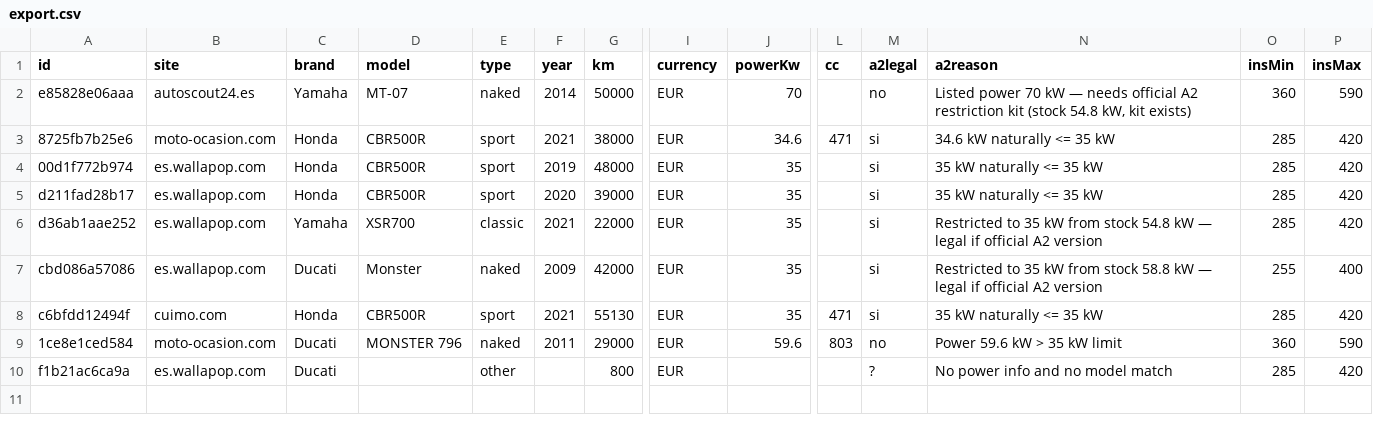
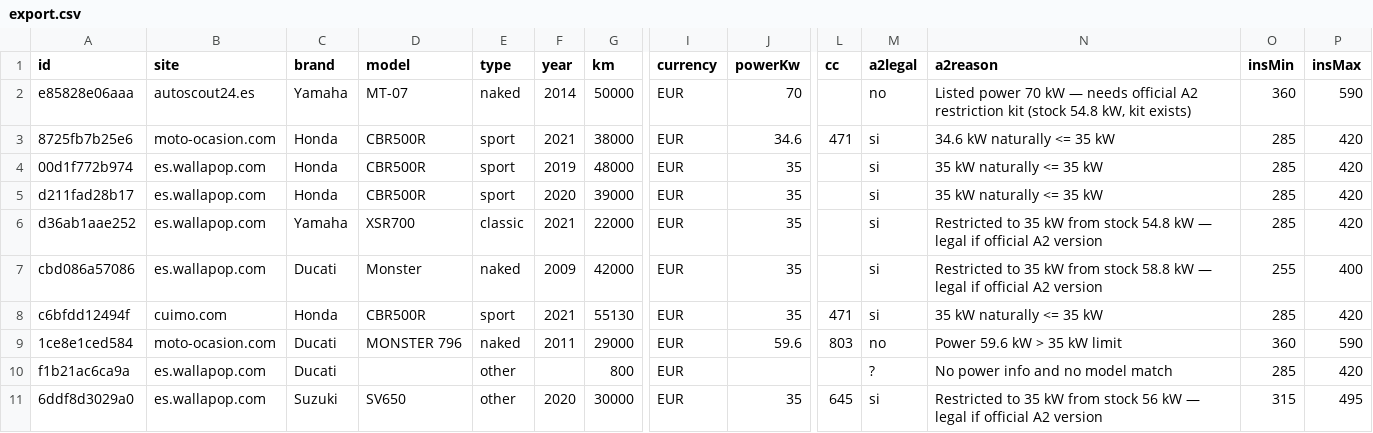
Before and after one commit to jonlautenschlager-partn/nnext-moto, a CSV file: data/export.csv, drawn as a sheet; only a part is shown, gaps mark what is left out; rows hold the shown columns only; the diff names each change by its address in the sheet, - before the commit and + after, or states it on an @@ line.

```diff
--- a/data/export.csv
+++ b/data/export.csv
+row 11: 6ddf8d3029a0 | es.wallapop.com | Suzuki | SV650 | other | 2020 | 30000 | EUR | 35 | 645 | si | Restricted to 35 kW from stock 56 kW — legal if official A2 version | 315 | 495
```
Also changed, not shown: 3 other files.
